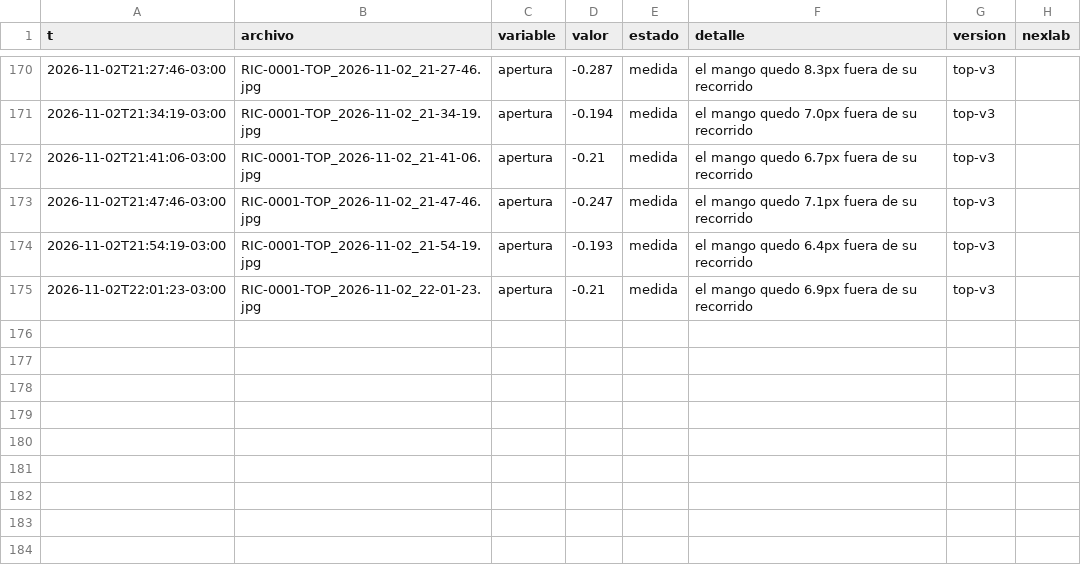
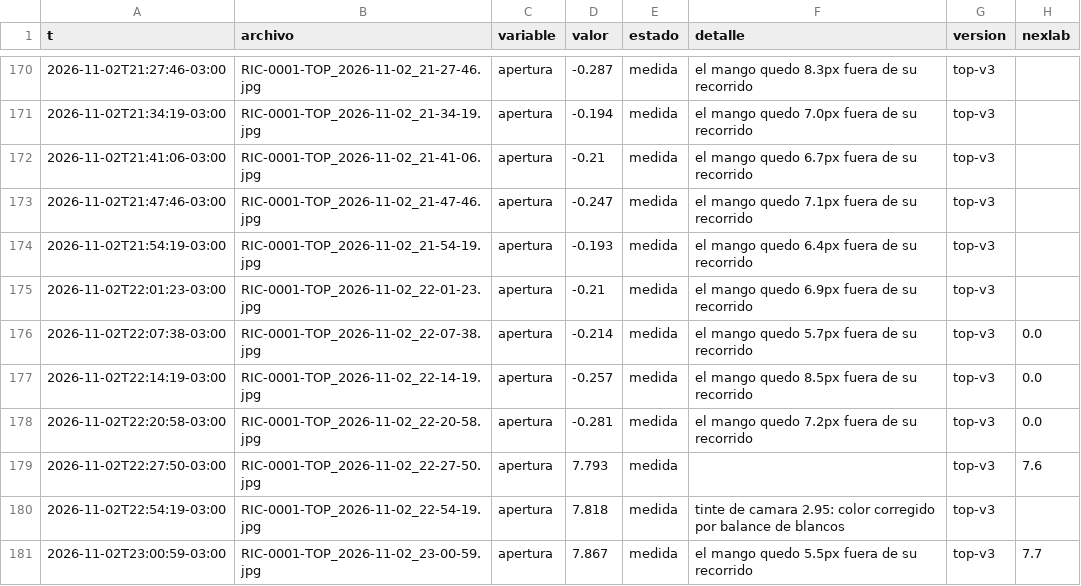
Before and after one commit to Andyyff/tesis-saman, a CSV file: datos/lecturas/top/2026-11-02.csv, drawn as a sheet; only a part is shown, gaps mark what is left out; the diff names each change by its address in the sheet, - before the commit and + after, or states it on an @@ line.

```diff
--- a/datos/lecturas/top/2026-11-02.csv
+++ b/datos/lecturas/top/2026-11-02.csv
+row 176: 2026-11-02T22:07:38-03:00 | RIC-0001-TOP_2026-11-02_22-07-38.jpg | apertura | -0.214 | medida | el mango quedo 5.7px fuera de su recorrido | top-v3 | 0.0
+row 177: 2026-11-02T22:14:19-03:00 | RIC-0001-TOP_2026-11-02_22-14-19.jpg | apertura | -0.257 | medida | el mango quedo 8.5px fuera de su recorrido | top-v3 | 0.0
+row 178: 2026-11-02T22:20:58-03:00 | RIC-0001-TOP_2026-11-02_22-20-58.jpg | apertura | -0.281 | medida | el mango quedo 7.2px fuera de su recorrido | top-v3 | 0.0
+row 179: 2026-11-02T22:27:50-03:00 | RIC-0001-TOP_2026-11-02_22-27-50.jpg | apertura | 7.793 | medida |  | top-v3 | 7.6
+row 180: 2026-11-02T22:54:19-03:00 | RIC-0001-TOP_2026-11-02_22-54-19.jpg | apertura | 7.818 | medida | tinte de camara 2.95: color corregido por balance de blancos | top-v3
+row 181: 2026-11-02T23:00:59-03:00 | RIC-0001-TOP_2026-11-02_23-00-59.jpg | apertura | 7.867 | medida | el mango quedo 5.5px fuera de su recorrido | top-v3 | 7.7
```
Also changed, not shown: datos/lecturas/amp/2026-11-02.csv, datos/lecturas/clima/2026-11-02.csv, 8 other files.
